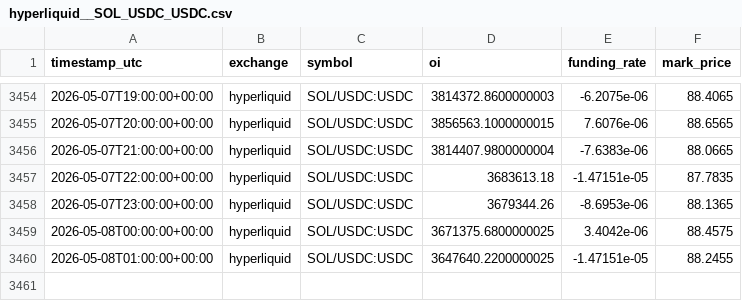
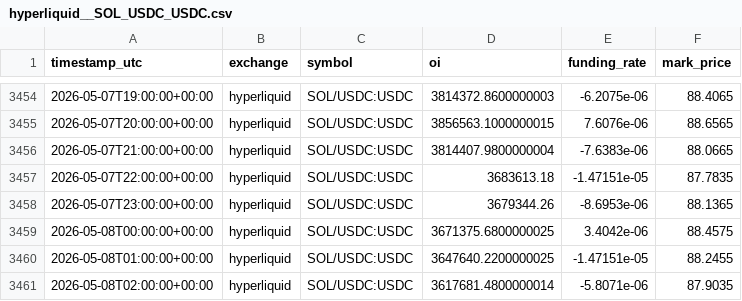
Before and after one commit to sunsiyuan/trade-signal-bot, a CSV file: data/oi_history/hyperliquid__SOL_USDC_USDC.csv, drawn as a sheet; only a part is shown, gaps mark what is left out; the diff names each change by its address in the sheet, - before the commit and + after, or states it on an @@ line.

```diff
--- a/data/oi_history/hyperliquid__SOL_USDC_USDC.csv
+++ b/data/oi_history/hyperliquid__SOL_USDC_USDC.csv
+row 3461: 2026-05-08T02:00:00+00:00 | hyperliquid | SOL/USDC:USDC | 3617681.4800000014 | -5.8071e-06 | 87.9035
```
Also changed, not shown: data/oi_history/hyperliquid__AAVE_USDC_USDC.csv, data/oi_history/hyperliquid__BTC_USDC_USDC.csv, 2 other files.
